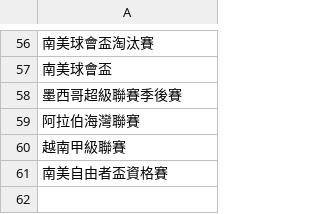
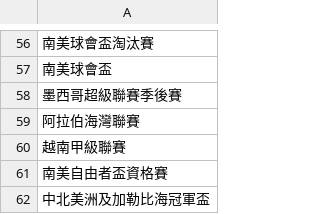
Before and after one commit to DanielTsai117/sport_ref, a CSV file: soccer_league_list.csv, drawn as a sheet; only a part is shown, gaps mark what is left out; the diff names each change by its address in the sheet, - before the commit and + after, or states it on an @@ line.

Commit message:
Update soccer_league_list.csv

```diff
--- a/soccer_league_list.csv
+++ b/soccer_league_list.csv
+row 62: 中北美洲及加勒比海冠軍盃
```
